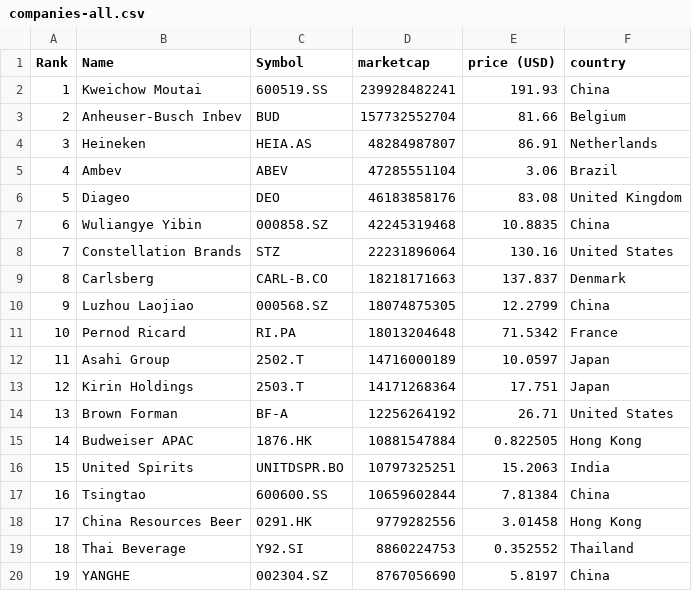
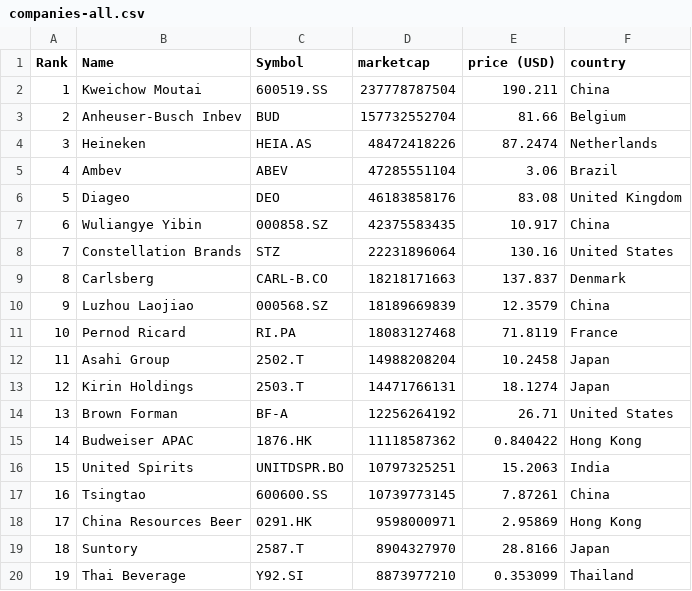
Before and after one commit to Andyflow28/merida-june-6-2024, a CSV file: companies-all.csv, drawn as a sheet; only a part is shown; the diff covers the shown part only.

```diff
--- a/companies-all.csv
+++ b/companies-all.csv
@@ -1,20 +1,20 @@
 "Rank","Name","Symbol","marketcap","price (USD)","country"
-"1","Kweichow Moutai","600519.SS","239928482241","191.93","China"
+"1","Kweichow Moutai","600519.SS","237778787504","190.211","China"
 "2","Anheuser-Busch Inbev","BUD","157732552704","81.66","Belgium"
-"3","Heineken","HEIA.AS","48284987807","86.91","Netherlands"
+"3","Heineken","HEIA.AS","48472418226","87.2474","Netherlands"
 "4","Ambev","ABEV","47285551104","3.06","Brazil"
 "5","Diageo","DEO","46183858176","83.08","United Kingdom"
-"6","Wuliangye Yibin","000858.SZ","42245319468","10.8835","China"
+"6","Wuliangye Yibin","000858.SZ","42375583435","10.917","China"
 "7","Constellation Brands","STZ","22231896064","130.16","United States"
 "8","Carlsberg","CARL-B.CO","18218171663","137.837","Denmark"
-"9","Luzhou Laojiao","000568.SZ","18074875305","12.2799","China"
-"10","Pernod Ricard","RI.PA","18013204648","71.5342","France"
-"11","Asahi Group","2502.T","14716000189","10.0597","Japan"
-"12","Kirin Holdings","2503.T","14171268364","17.751","Japan"
+"9","Luzhou Laojiao","000568.SZ","18189669839","12.3579","China"
+"10","Pernod Ricard","RI.PA","18083127468","71.8119","France"
+"11","Asahi Group","2502.T","14988208204","10.2458","Japan"
+"12","Kirin Holdings","2503.T","14471766131","18.1274","Japan"
 "13","Brown Forman","BF-A","12256264192","26.71","United States"
-"14","Budweiser APAC","1876.HK","10881547884","0.822505","Hong Kong"
+"14","Budweiser APAC","1876.HK","11118587362","0.840422","Hong Kong"
 "15","United Spirits","UNITDSPR.BO","10797325251","15.2063","India"
-"16","Tsingtao","600600.SS","10659602844","7.81384","China"
-"17","China Resources Beer","0291.HK","9779282556","3.01458","Hong Kong"
-"18","Thai Beverage","Y92.SI","8860224753","0.352552","Thailand"
-"19","YANGHE","002304.SZ","8767056690","5.8197","China"
+"16","Tsingtao","600600.SS","10739773145","7.87261","China"
+"17","China Resources Beer","0291.HK","9598000971","2.95869","Hong Kong"
+"18","Suntory","2587.T","8904327970","28.8166","Japan"
+"19","Thai Beverage","Y92.SI","8873977210","0.353099","Thailand"
```
Also changed, not shown: 81 edited cells elsewhere in this file, companies_france.csv, companies_germany.csv, 1 other file.
